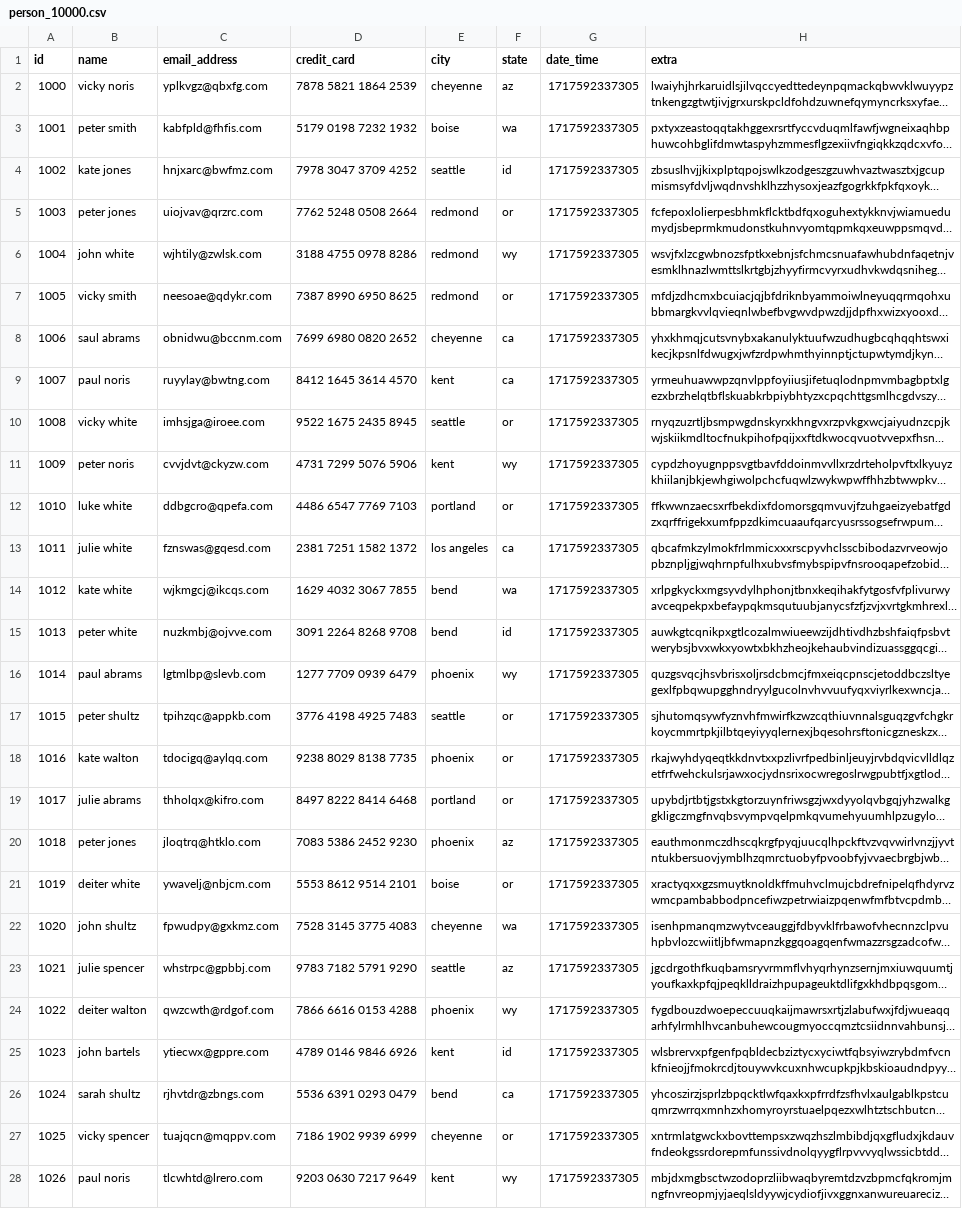
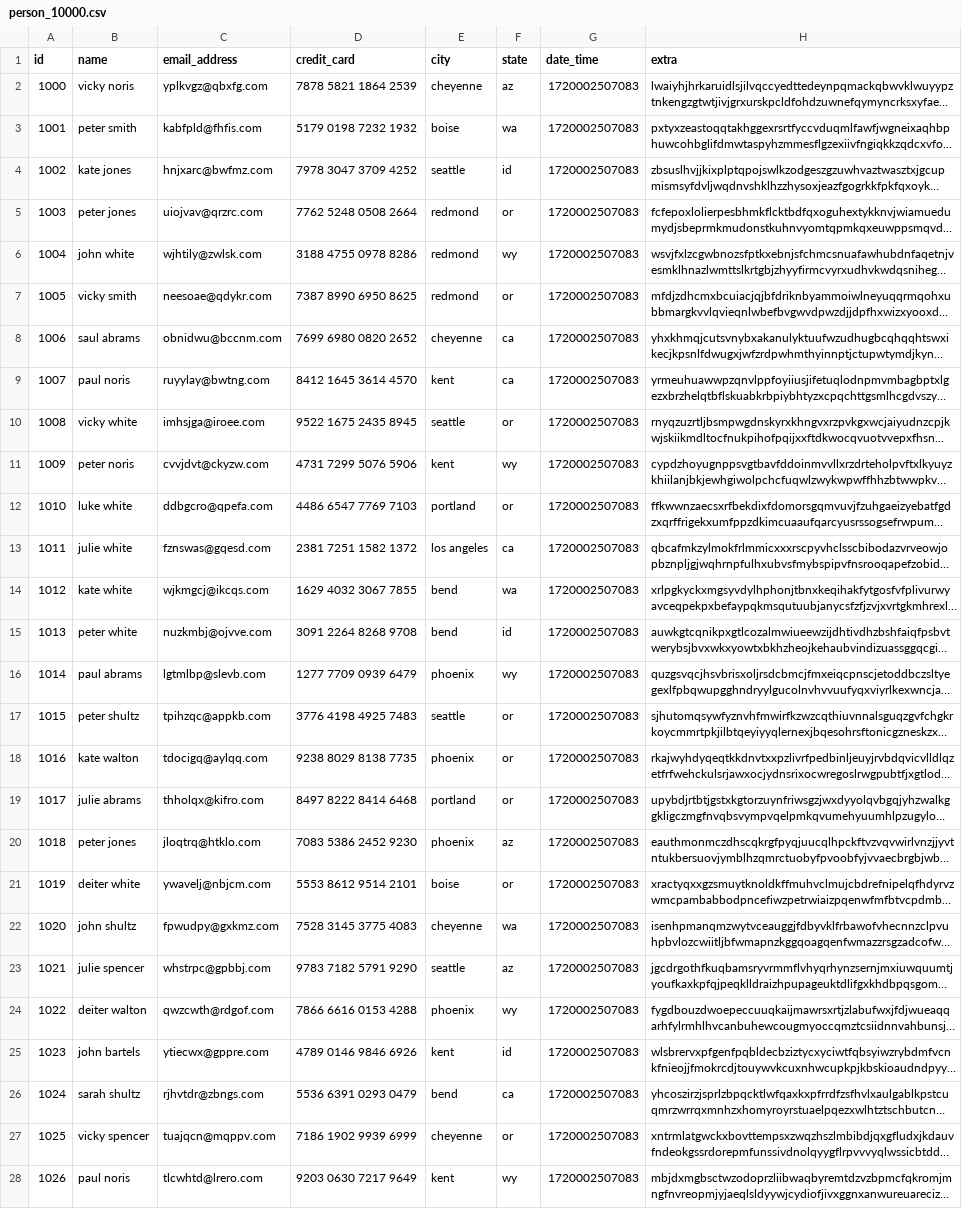
Before and after one commit to carloronconi/ibis-renoir-compiler, a CSV file: data/nexmark/person_10000.csv, drawn as a sheet; only a part is shown; long unchanged cells end in …; the diff covers the shown part only; the diff names each change by its address in the sheet, - before the commit and + after, or states it on an @@ line.

```diff
--- a/data/nexmark/person_10000.csv
+++ b/data/nexmark/person_10000.csv
-G2:G28 (date_time): 1717592337305
+G2:G28 (date_time): 1720002507083
```
Also changed, not shown: 173 edited cells elsewhere in this file, data/nexmark/auction_10000.csv, 8 other files.
